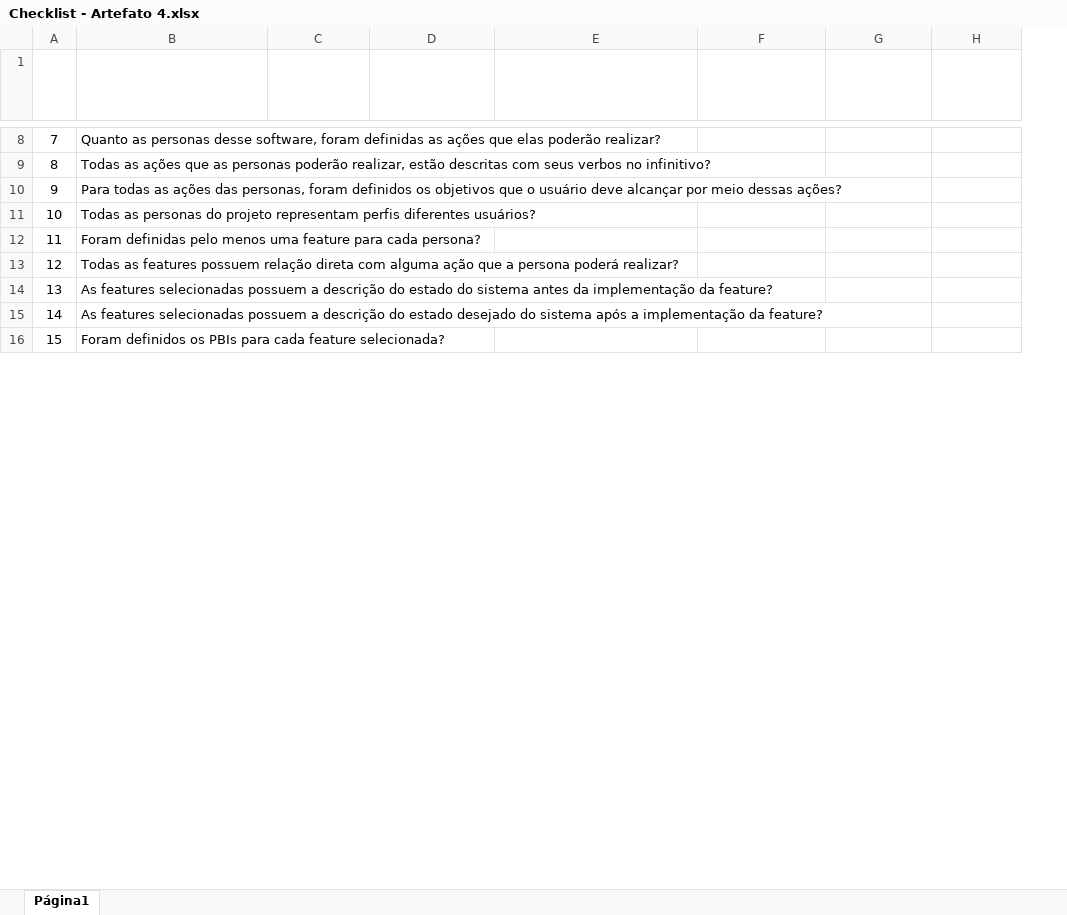
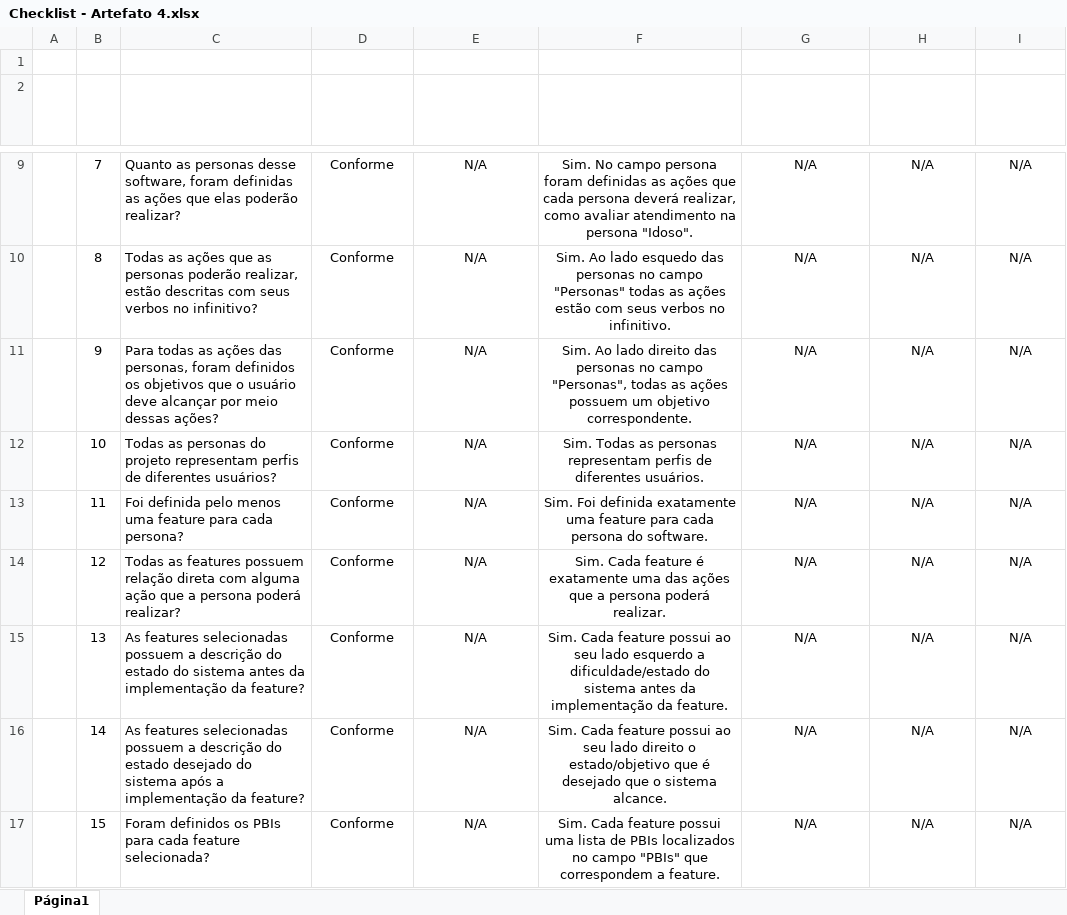
Before and after one commit to Isazan0n/ChecklistQualidade, an Excel workbook: Checklist - Artefato 4.xlsx, sheet Página1, drawn as a sheet; only a part is shown, gaps mark what is left out; values as stored, in another font and other column widths than the file's, no borders; conditional formats and table styles not drawn; addresses are those after the commit; the diff covers the shown part only; the diff names each change by its address in the sheet, - before the commit and + after, or states it on an @@ line.

```diff
--- a/Checklist - Artefato 4.xlsx (sheet Página1)
+++ b/Checklist - Artefato 4.xlsx (sheet Página1)
+column A, empty
+row 1: (empty)
-D9:D17 (Resultado): (empty)
+D9:D17 (Resultado): Conforme
-E9:E17 (Responsável): (empty)
+E9:E17 (Responsável): N/A
-F9 (Observações): (empty)
+F9 (Observações): Sim. No campo persona foram definidas as ações que cada persona deverá realizar, como avaliar atendimento na persona "Idoso".
-G9:G17 (Classificação da NCF): (empty)
+G9:G17 (Classificação da NCF): N/A
-H9:H17 (Ação Corretiva Indicada): (empty)
+H9:H17 (Ação Corretiva Indicada): N/A
-I9:I17 (Situação da NC): (empty)
+I9:I17 (Situação da NC): N/A
-F10 (Observações): (empty)
+F10 (Observações): Sim. Ao lado esquedo das personas no campo "Personas" todas as ações estão com seus verbos no infinitivo.
-F11 (Observações): (empty)
+F11 (Observações): Sim. Ao lado direito das personas no campo "Personas", todas as ações possuem um objetivo correspondente.
-C12 (Descrição): …representam perfis diferentes usuários?
+C12 (Descrição): …representam perfis de diferentes usuários?
-F12 (Observações): (empty)
+F12 (Observações): Sim. Todas as personas representam perfis de diferentes usuários.
-C13 (Descrição): Foram definidas pelo menos…
+C13 (Descrição): Foi definida pelo menos…
-F13 (Observações): (empty)
+F13 (Observações): Sim. Foi definida exatamente uma feature para cada persona do software.
-F14 (Observações): (empty)
+F14 (Observações): Sim. Cada feature é exatamente uma das ações que a persona poderá realizar.
-F15 (Observações): (empty)
+F15 (Observações): Sim. Cada feature possui ao seu lado esquerdo a dificuldade/estado do sistema antes da implementação da feature.
-F16 (Observações): (empty)
+F16 (Observações): Sim. Cada feature possui ao seu lado direito o estado/objetivo que é desejado que o sistema alcance.
-F17 (Observações): (empty)
+F17 (Observações): Sim. Cada feature possui uma lista de PBIs localizados no campo "PBIs" que correspondem a feature.
```
Also changed, not shown: 7 added rows, 6 removed rows, 53 edited cells, cell formats and merged cells elsewhere in this sheet, Checklist - Artefato 2.xlsx, 6 other files.
